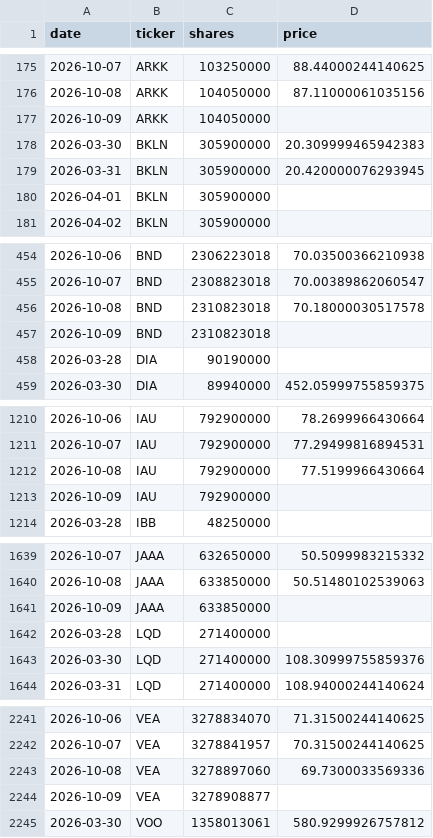
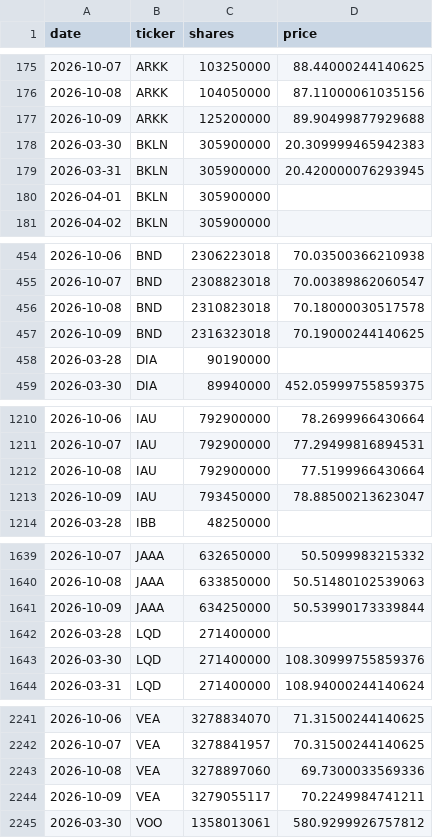
Before and after one commit to isaergun/etf-flows-data, a CSV file: data/etf_shares.csv, drawn as a sheet; only a part is shown, gaps mark what is left out; the diff covers the shown part only.

```diff
--- a/data/etf_shares.csv
+++ b/data/etf_shares.csv
@@ -176,3 +176,3 @@ date,ticker,shares,price
 2026-10-08,ARKK,104050000,87.11000061035156
-2026-10-09,ARKK,104050000,
+2026-10-09,ARKK,125200000,89.90499877929688
 2026-03-30,BKLN,305900000,20.309999465942383
@@ -456,3 +456,3 @@ date,ticker,shares,price
 2026-10-08,BND,2310823018,70.18000030517578
-2026-10-09,BND,2310823018,
+2026-10-09,BND,2316323018,70.19000244140625
 2026-03-28,DIA,90190000,
@@ -1212,3 +1212,3 @@ date,ticker,shares,price
 2026-10-08,IAU,792900000,77.5199966430664
-2026-10-09,IAU,792900000,
+2026-10-09,IAU,793450000,78.88500213623047
 2026-03-28,IBB,48250000,
@@ -1640,3 +1640,3 @@ date,ticker,shares,price
 2026-10-08,JAAA,633850000,50.51480102539063
-2026-10-09,JAAA,633850000,
+2026-10-09,JAAA,634250000,50.53990173339844
 2026-03-28,LQD,271400000,
@@ -2243,3 +2243,3 @@ date,ticker,shares,price
 2026-10-08,VEA,3278897060,69.7300033569336
-2026-10-09,VEA,3278908877,
+2026-10-09,VEA,3279055117,70.2249984741211
 2026-03-30,VOO,1358013061,580.9299926757812
```
Also changed, not shown: 9 edited cells elsewhere in this file, data/etf_aum.csv, data/etf_flows.csv.
